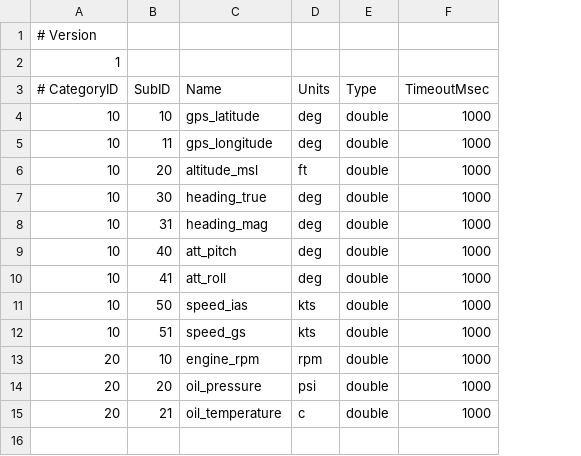
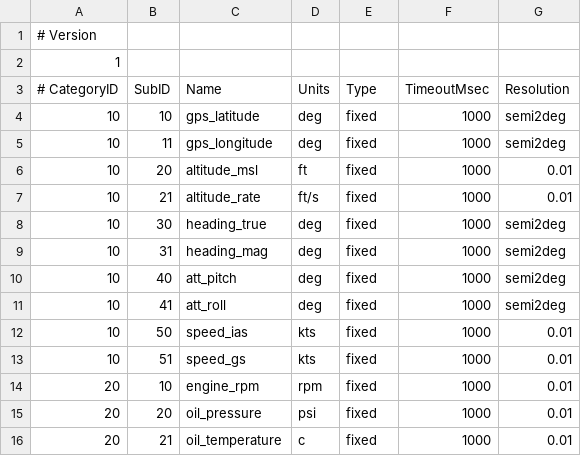
Before and after one commit to teafis/signals, a CSV file: signal_list.csv, drawn as a sheet; addresses are those after the commit; the diff names each change by its address in the sheet, - before the commit and + after, or states it on an @@ line.

Commit message:
Add resolution to the signal list

```diff
--- a/signal_list.csv
+++ b/signal_list.csv
+column G (Resolution), rows 4-6: semi2deg | semi2deg | 0.01; rows 8-16: semi2deg | semi2deg | semi2deg | semi2deg | 0.01 | 0.01 | 0.01 | 0.01 | 0.01
-E4:E6 (Type): double
+E4:E6 (Type): fixed
+row 7: 10 | 21 | altitude_rate | ft/s | fixed | 1000 | 0.01
-E8:E16 (Type): double
+E8:E16 (Type): fixed
```
